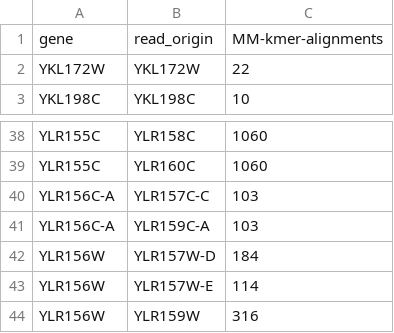
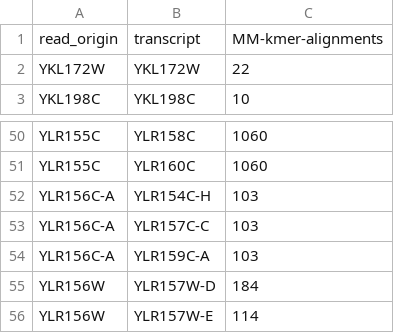
Before and after one commit to jacksonh1/findMM, a CSV file: example/out_test/example_transcriptome-30-mers-MM_network_unique_connections.csv, drawn as a sheet; only a part is shown, gaps mark what is left out; the shorter side is filled out with more unchanged rows; removed rows and columns are numbered as before the commit, all else as after; the diff covers the shown part only; the diff names each change by its address in the sheet, - before the commit and + after, or states it on an @@ line.

```diff
--- a/example/out_test/example_transcriptome-30-mers-MM_network_unique_connections.csv
+++ b/example/out_test/example_transcriptome-30-mers-MM_network_unique_connections.csv
-row 1: gene | read_origin | MM-kmer-alignments
+row 1: read_origin | transcript | MM-kmer-alignments
+row 52: YLR156C-A | YLR154C-H | 103
```
Also changed, not shown: 37 added rows elsewhere in this file, example/out_test/example_transcriptome-30-mers-MM_network_all_connections.csv, example/out_test/example_transcriptome-30-mers-multi-mapping_transcripts_table.csv, 3 other files.
